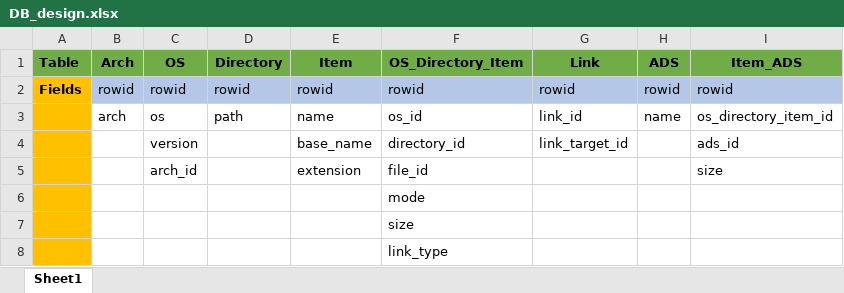
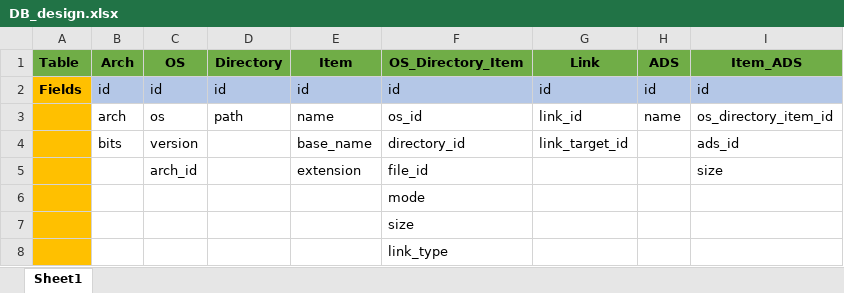
Before and after one commit to theflakes/OS-defaults_research, an Excel workbook: DB_design.xlsx, sheet Sheet1, drawn as a sheet; values as stored, in another font and other column widths than the file's, no borders; the diff names each change by its address in the sheet, - before the commit and + after, or states it on an @@ line.

```diff
--- a/DB_design.xlsx (sheet Sheet1)
+++ b/DB_design.xlsx (sheet Sheet1)
-B2 (Arch): rowid
+B2 (Arch): id
-C2 (OS): rowid
+C2 (OS): id
-D2 (Directory): rowid
+D2 (Directory): id
-E2 (Item): rowid
+E2 (Item): id
-F2 (OS_Directory_Item): rowid
+F2 (OS_Directory_Item): id
-G2 (Link): rowid
+G2 (Link): id
-H2 (ADS): rowid
+H2 (ADS): id
-I2 (Item_ADS): rowid
+I2 (Item_ADS): id
-B4 (Arch): (empty)
+B4 (Arch): bits
```
Also changed, not shown: 2 other files.
